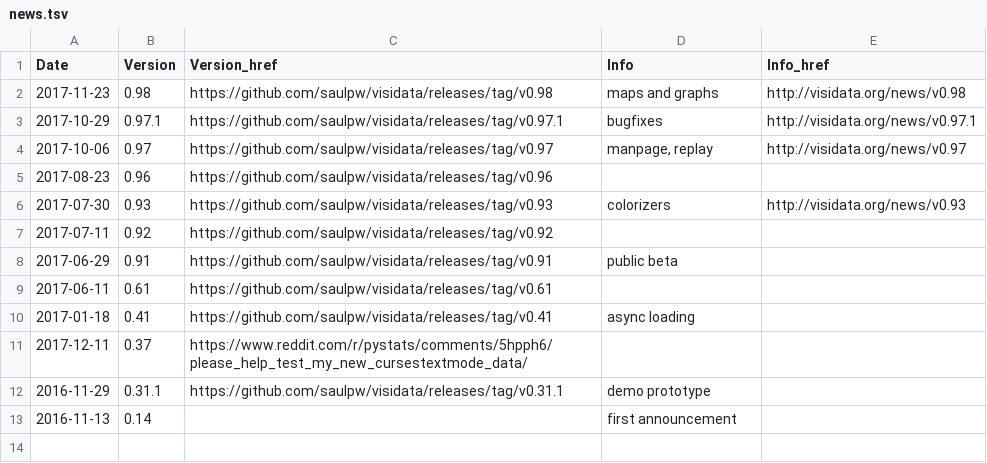
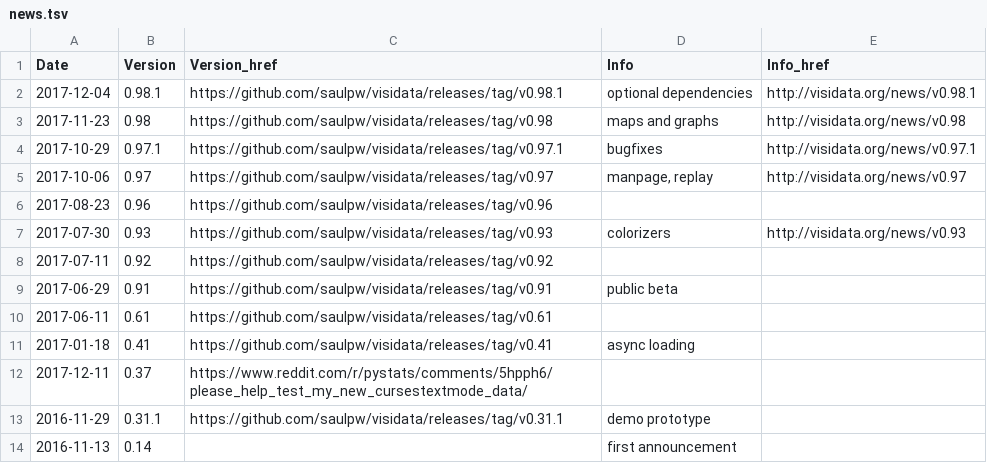
Before and after one commit to saulpw/visidata, a TSV file: www/news/news.tsv, drawn as a sheet.

Commit message:
[visidata.org] Add release notes for v0.98.1

```diff
--- a/www/news/news.tsv
+++ b/www/news/news.tsv
@@ -1,2 +1,3 @@
 Date	Version	Version_href	Info	Info_href
+2017-12-04	0.98.1	https://github.com/saulpw/visidata/releases/tag/v0.98.1	optional dependencies	http://visidata.org/news/v0.98.1
 2017-11-23	0.98	https://github.com/saulpw/visidata/releases/tag/v0.98	maps and graphs	http://visidata.org/news/v0.98
```
Also changed, not shown: 1 other file.
